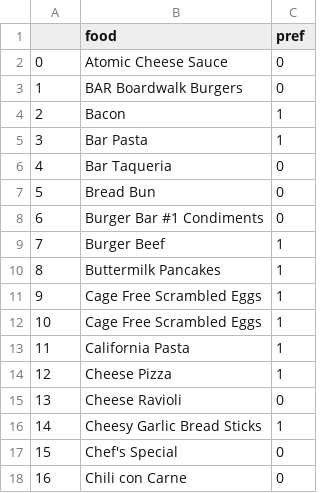
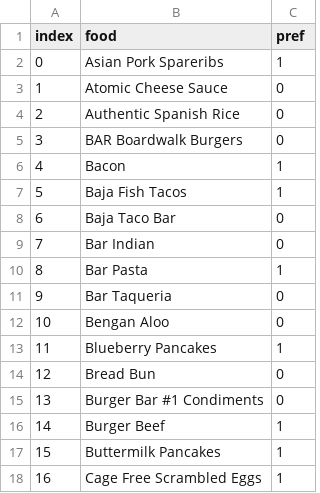
Before and after one commit to 7w0r4ng3s/menu_scraping, a CSV file: Data.csv, drawn as a sheet; only a part is shown; the shorter side is filled out with more unchanged rows; the diff covers the shown part only; the diff names each change by its address in the sheet, - before the commit and + after, or states it on an @@ line.

```diff
--- a/Data.csv
+++ b/Data.csv
@@ column A (index) renumbered from row 1 down @@
+row 2: 0 | Asian Pork Spareribs | 1
+row 4: 2 | Authentic Spanish Rice | 0
+row 7: 5 | Baja Fish Tacos | 1
+row 8: 6 | Baja Taco Bar | 0
+row 9: 7 | Bar Indian | 0
+row 12: 10 | Bengan Aloo | 0
+row 13: 11 | Blueberry Pancakes | 1
```
Also changed, not shown: 26 added rows elsewhere in this file, 4 other files.
